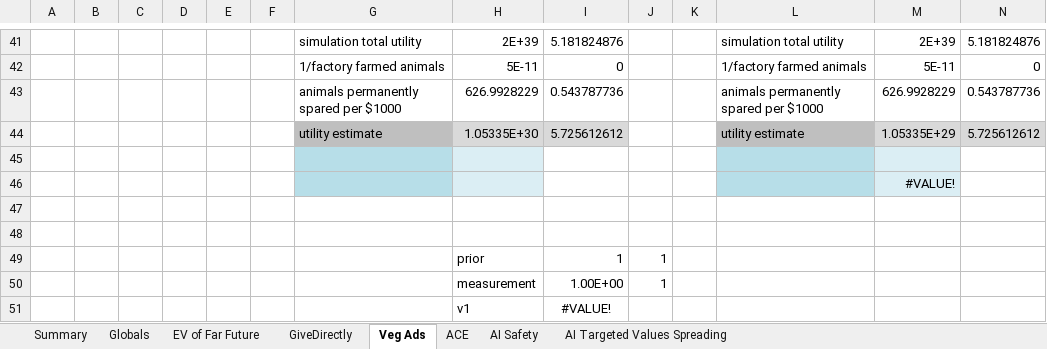
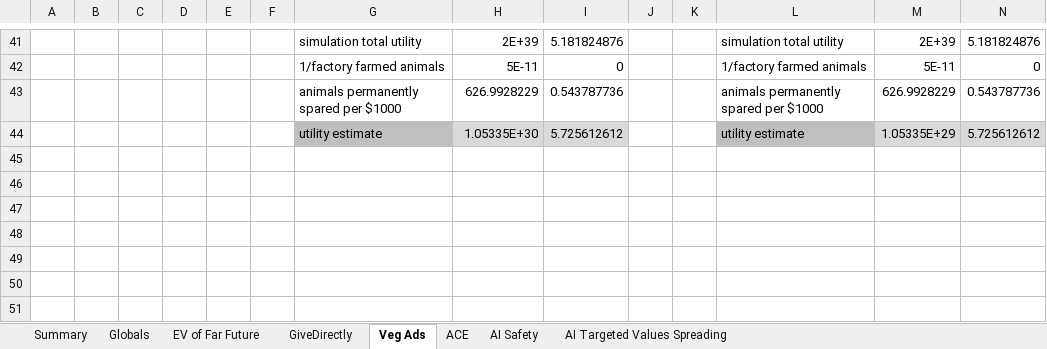
Before and after one commit to michaeldickens/Intervention-Quantitative-Model, an Excel workbook: InterventionEV.xlsm, sheet Veg Ads, drawn as a sheet; only a part is shown, gaps mark what is left out; values as stored, in another font and other column widths than the file's, no borders; the diff covers the shown part only; the diff names each change by its address in the sheet, - before the commit and + after, or states it on an @@ line.

```diff
--- a/InterventionEV.xlsm (sheet Veg Ads)
+++ b/InterventionEV.xlsm (sheet Veg Ads)
-row 45: (empty)
-row 46:  |  |  |  |  |  |  |  |  |  |  |  | #VALUE!
-row 47: (empty)
-row 48: (empty)
-row 49:  |  |  |  |  |  |  | prior | 1 | 1
-row 50:  |  |  |  |  |  |  | measurement | 1.00E+00 | 1
-row 51:  |  |  |  |  |  |  | v1 | #VALUE!
```
Also changed, not shown: 7 removed rows, 6 edited cells and cell formats elsewhere in this sheet, sheet EV of Far Future, sheet GiveDirectly, sheet Globals, sheet Summary, sheet AI Safety, formulas that keep their value, 2 other files.
